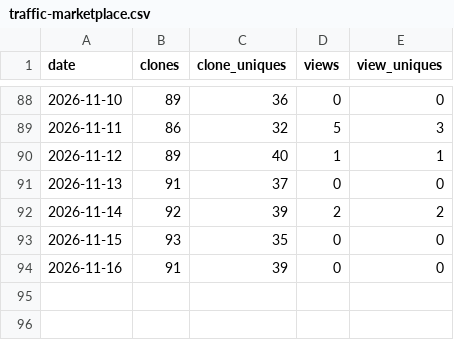
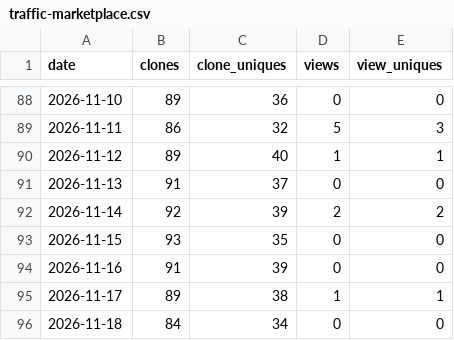
Before and after one commit to imgusev/orca-plugins, a CSV file: data/traffic-marketplace.csv, drawn as a sheet; only a part is shown, gaps mark what is left out.

```diff
--- a/data/traffic-marketplace.csv
+++ b/data/traffic-marketplace.csv
@@ -94 +94,3 @@ date,clones,clone_uniques,views,view_uniques
 2026-11-16,91,39,0,0
+2026-11-17,89,38,1,1
+2026-11-18,84,34,0,0
```
